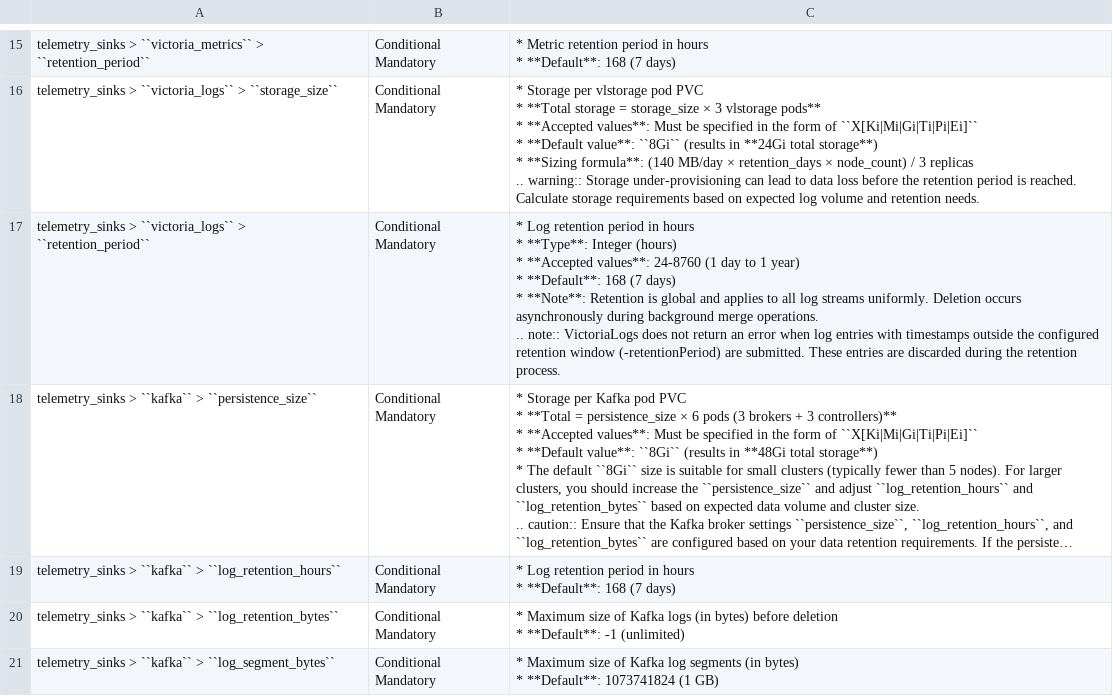
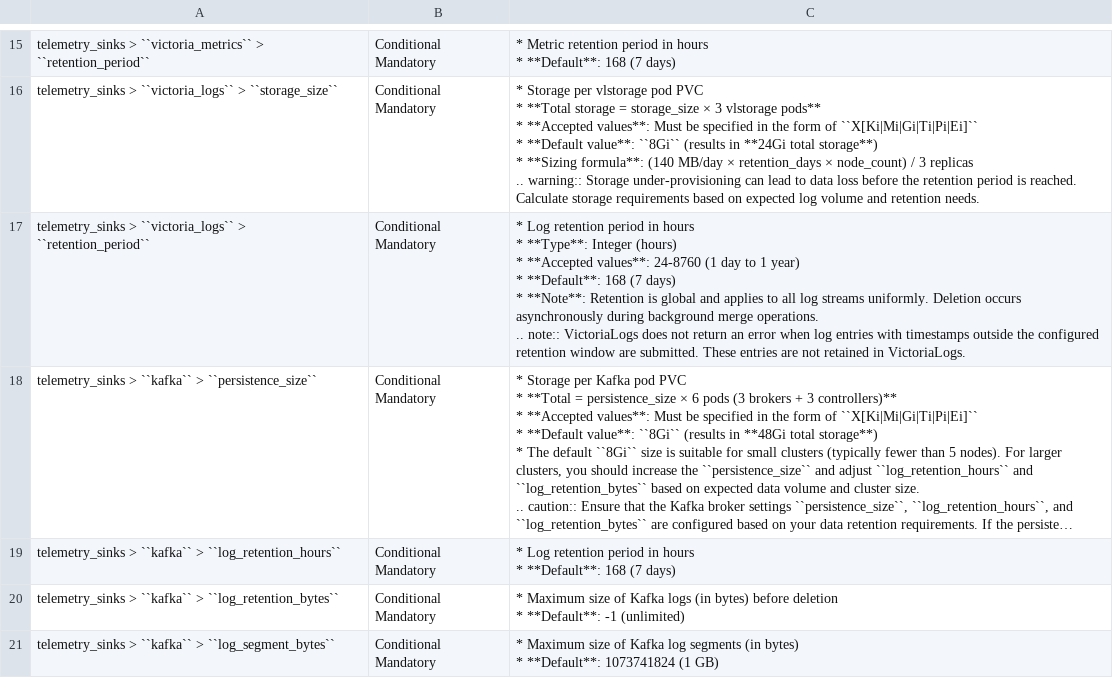
Before and after one commit to dell/omnia-containers, a CSV file: docs/source/Tables/telemetry_config.csv, drawn as a sheet; only a part is shown, gaps mark what is left out; long unchanged cells end in …; the diff names each change by its address in the sheet, - before the commit and + after, or states it on an @@ line.

```diff
--- a/docs/source/Tables/telemetry_config.csv
+++ b/docs/source/Tables/telemetry_config.csv
-C17: …retention window (-retentionPeriod) are submitted. These entries are discarded during the retention process.
+C17: …retention window are submitted. These entries are not retained in VictoriaLogs.
```
Also changed, not shown: 1 other file.
